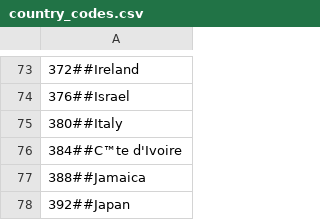
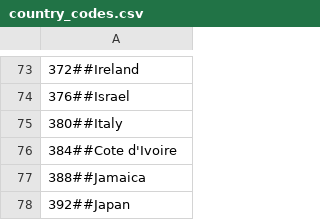
Before and after one commit to schafik/trust, a CSV file: WVS_data/data/raw_data/country_codes.csv, drawn as a sheet; only a part is shown, gaps mark what is left out; the diff names each change by its address in the sheet, - before the commit and + after, or states it on an @@ line.

Commit message:
fixing clarify function, country codes csv

```diff
--- a/WVS_data/data/raw_data/country_codes.csv
+++ b/WVS_data/data/raw_data/country_codes.csv
-A76: 384##C™te d'Ivoire
+A76: 384##Cote d'Ivoire
```
Also changed, not shown: 3 other files.
